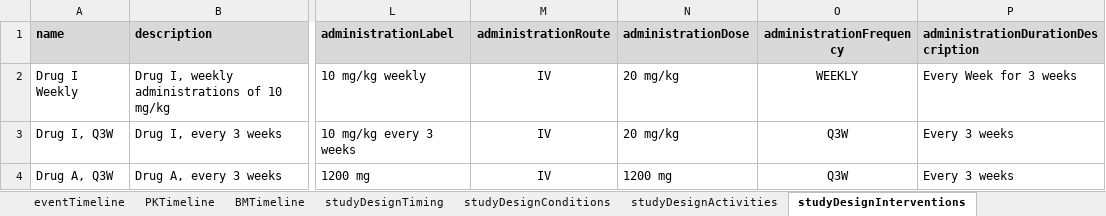
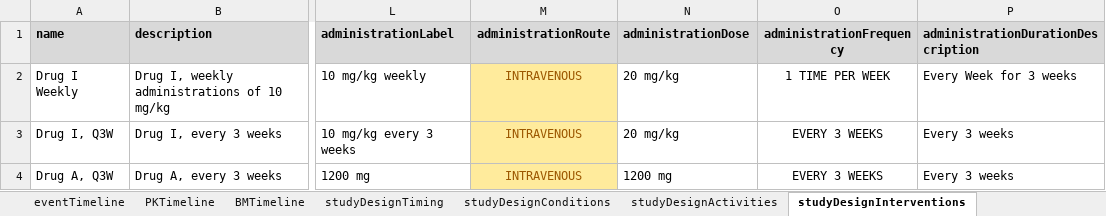
Before and after one commit to data4knowledge/usdm_data, an Excel workbook: source_data/protocols/NCT03637764_Sanofi_Oncology/Sanofi_NCT03637764_Oncology.xlsx, sheet studyDesignInterventions, drawn as a sheet; only a part is shown, gaps mark what is left out; values as stored, in another font and other column widths than the file's, no borders; the diff names each change by its address in the sheet, - before the commit and + after, or states it on an @@ line.

Commit message:
Fix interventions

```diff
--- a/source_data/protocols/NCT03637764_Sanofi_Oncology/Sanofi_NCT03637764_Oncology.xlsx (sheet studyDesignInterventions)
+++ b/source_data/protocols/NCT03637764_Sanofi_Oncology/Sanofi_NCT03637764_Oncology.xlsx (sheet studyDesignInterventions)
-M2:M4 (administrationRoute): IV
+M2:M4 (administrationRoute): INTRAVENOUS
@@ M2:M4 fill: none → #FFEB9C, text colour: black → #9C5700 @@
-O2 (administrationFrequency): WEEKLY
+O2 (administrationFrequency): 1 TIME PER WEEK
-O3:O4 (administrationFrequency): Q3W
+O3:O4 (administrationFrequency): EVERY 3 WEEKS
```
Also changed, not shown: 2 other files.
